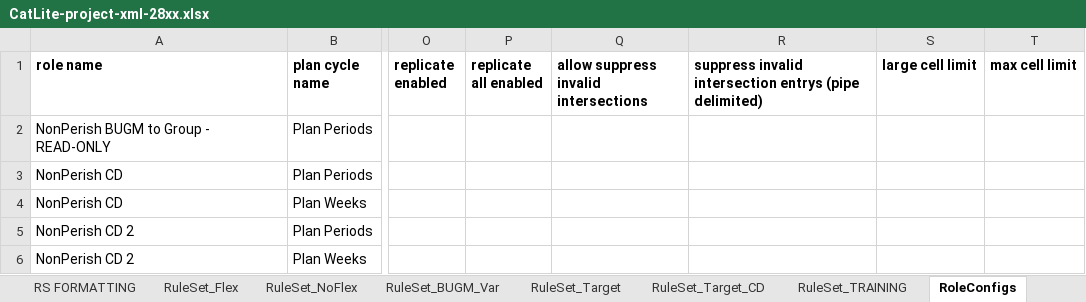
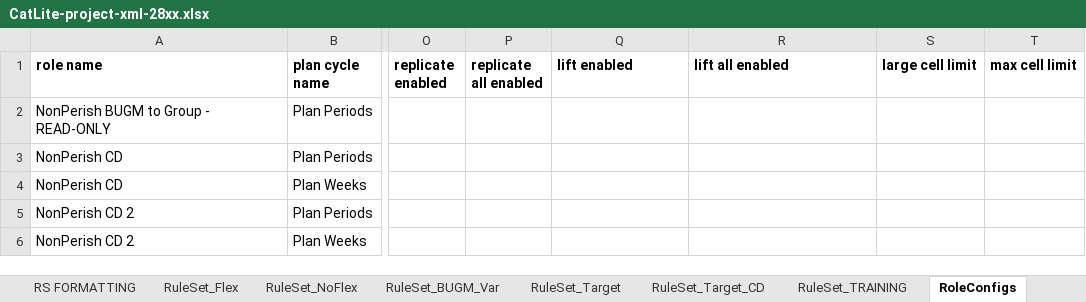
Before and after one commit to alanfarkas/test-pace-server, an Excel workbook: pace-base/test_files/CatLite-project-xml-28xx.xlsx, sheet RoleConfigs, drawn as a sheet; only a part is shown, gaps mark what is left out; values as stored, in another font and other column widths than the file's, no borders; the diff names each change by its address in the sheet, - before the commit and + after, or states it on an @@ line.

Commit message:
Updated Test files for Lift Allocation, N-Year

```diff
--- a/pace-base/test_files/CatLite-project-xml-28xx.xlsx (sheet RoleConfigs)
+++ b/pace-base/test_files/CatLite-project-xml-28xx.xlsx (sheet RoleConfigs)
-Q1: allow suppress invalid intersections
+Q1: lift enabled
-R1: suppress invalid intersection entrys (pipe delimited)
+R1: lift all enabled
```
Also changed, not shown: sheet ApplicationDef, sheet Seasons, formulas that keep their value, pace-base/test_files/2811-ExcelExport.xlsx, pace-base/test_files/2811-KatzExcelExport.xlsx, 1 other file.
